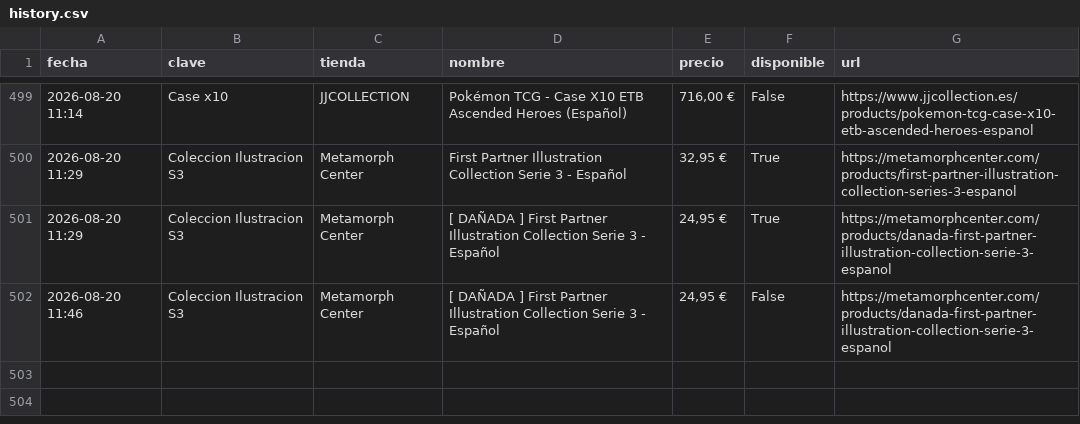
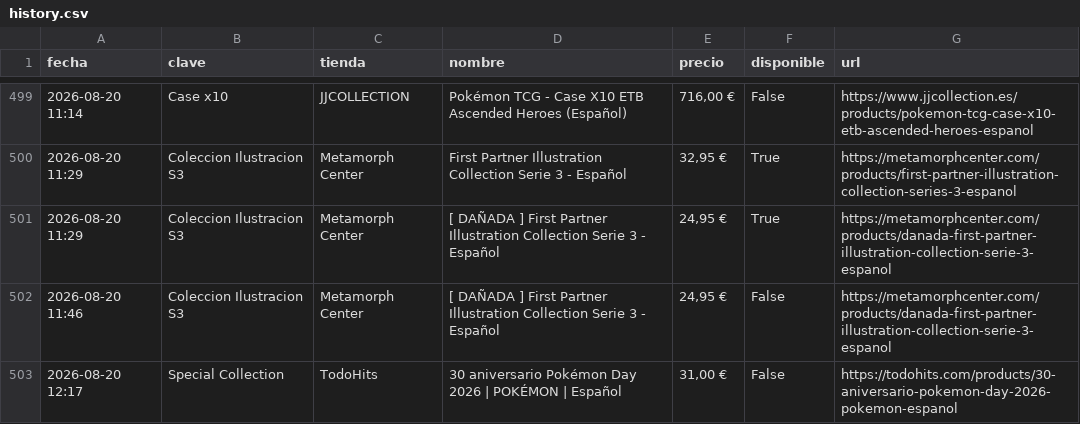
Before and after one commit to YellowComet/diego_scraper_webs, a CSV file: history.csv, drawn as a sheet; only a part is shown, gaps mark what is left out; the diff names each change by its address in the sheet, - before the commit and + after, or states it on an @@ line.

```diff
--- a/history.csv
+++ b/history.csv
+row 503: 2026-08-20 12:17 | Special Collection | TodoHits | 30 aniversario Pokémon Day 2026 | POKÉMON | Español | 31,00 € | False | https://todohits.com/products/30-aniversario-pokemon-day-2026-pokemon-espanol
```
Also changed, not shown: 3 other files.
